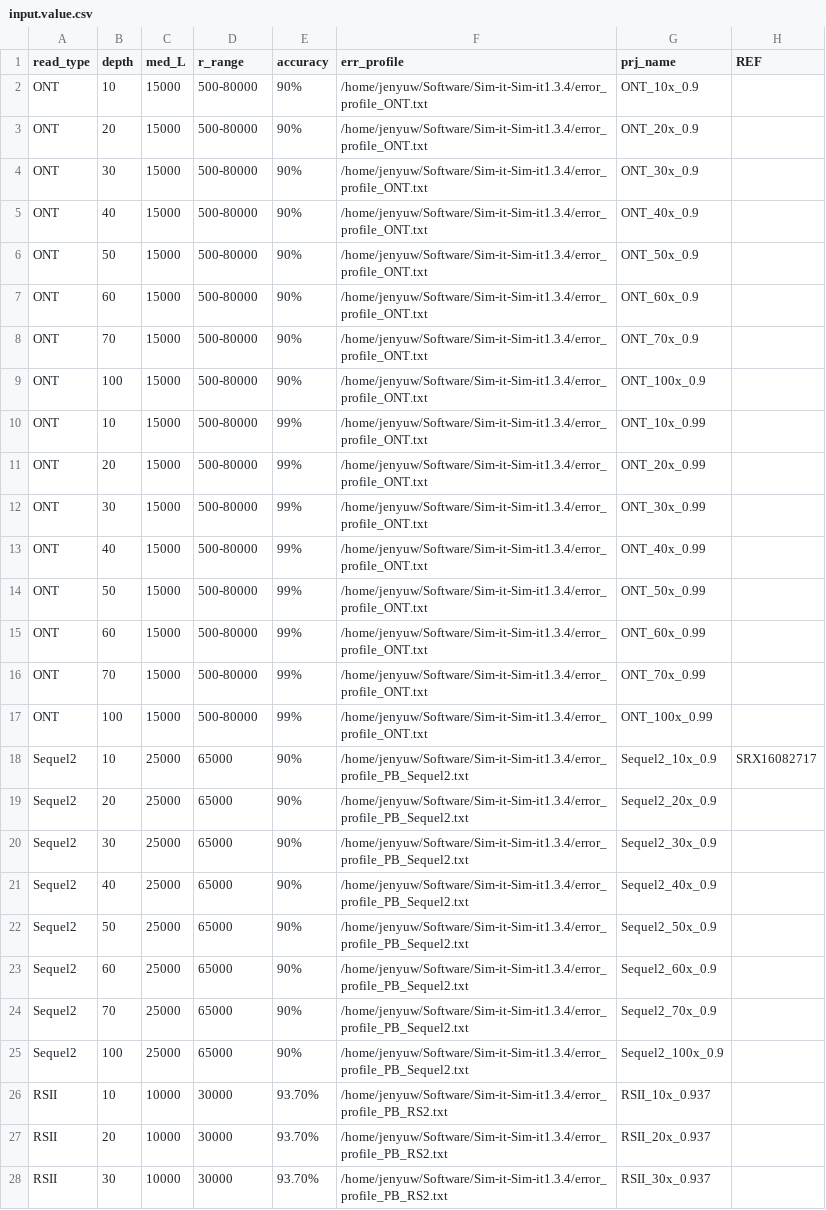
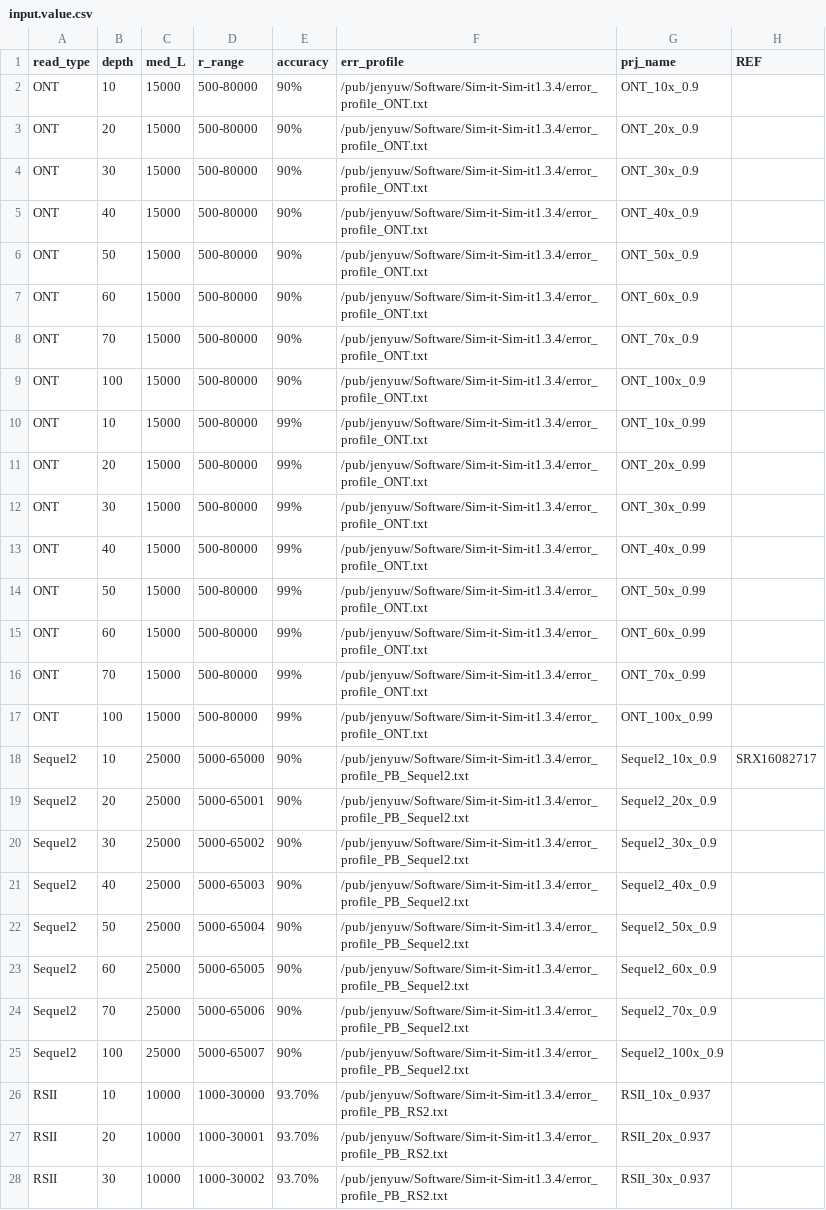
Before and after one commit to jyw-atgithub/SV-evaluation, a CSV file: input.value.csv, drawn as a sheet; only a part is shown; the diff covers the shown part only; the diff names each change by its address in the sheet, - before the commit and + after, or states it on an @@ line.

```diff
--- a/input.value.csv
+++ b/input.value.csv
-F2:F17 (err_profile): /home/jenyuw/Software/Sim-it-Sim-it1.3.4/error_profile_ONT.txt
+F2:F17 (err_profile): /pub/jenyuw/Software/Sim-it-Sim-it1.3.4/error_profile_ONT.txt
-D18 (r_range): 65000
+D18 (r_range): 5000-65000
-F18:F25 (err_profile): /home/jenyuw/Software/Sim-it-Sim-it1.3.4/error_profile_PB_Sequel2.txt
+F18:F25 (err_profile): /pub/jenyuw/Software/Sim-it-Sim-it1.3.4/error_profile_PB_Sequel2.txt
-D19 (r_range): 65000
+D19 (r_range): 5000-65001
-D20 (r_range): 65000
+D20 (r_range): 5000-65002
-D21 (r_range): 65000
+D21 (r_range): 5000-65003
-D22 (r_range): 65000
+D22 (r_range): 5000-65004
-D23 (r_range): 65000
+D23 (r_range): 5000-65005
-D24 (r_range): 65000
+D24 (r_range): 5000-65006
-D25 (r_range): 65000
+D25 (r_range): 5000-65007
-D26 (r_range): 30000
+D26 (r_range): 1000-30000
-F26:F28 (err_profile): /home/jenyuw/Software/Sim-it-Sim-it1.3.4/error_profile_PB_RS2.txt
+F26:F28 (err_profile): /pub/jenyuw/Software/Sim-it-Sim-it1.3.4/error_profile_PB_RS2.txt
-D27 (r_range): 30000
+D27 (r_range): 1000-30001
-D28 (r_range): 30000
+D28 (r_range): 1000-30002
```
Also changed, not shown: 26 edited cells elsewhere in this file, 2 other files.
